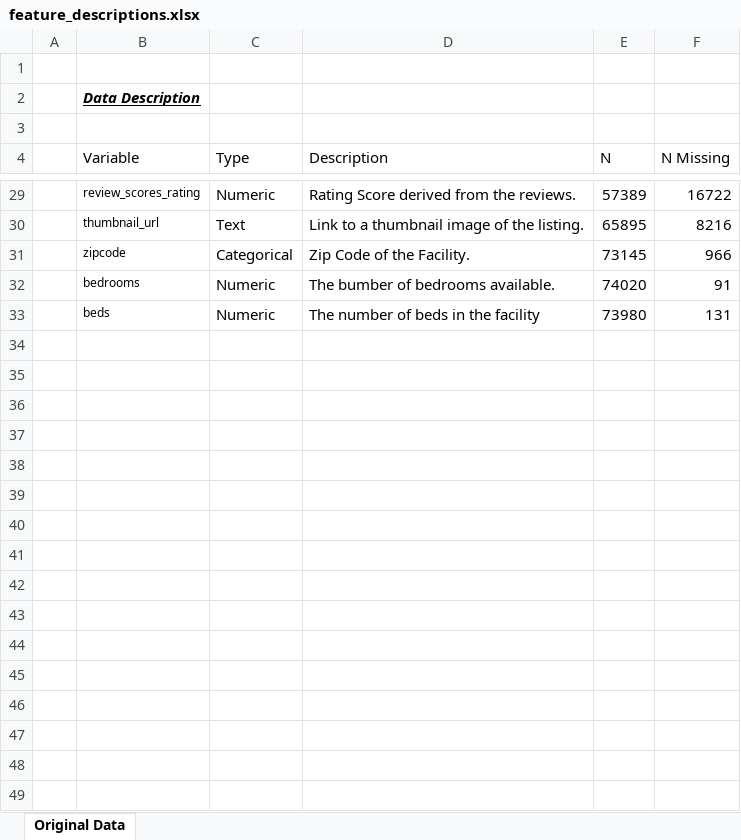
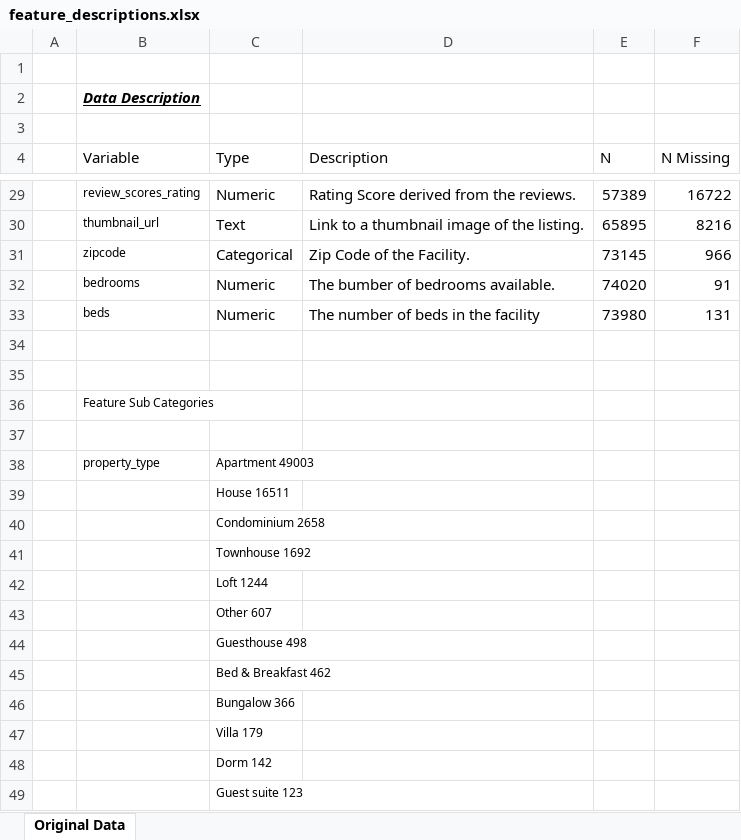
Before and after one commit to ManuGMathew/AML-Project---Airbnb, an Excel workbook: metadata/feature_descriptions.xlsx, sheet Original Data, drawn as a sheet; only a part is shown, gaps mark what is left out; values as stored, in another font and other column widths than the file's, no borders; the diff covers the shown part only; the diff names each change by its address in the sheet, - before the commit and + after, or states it on an @@ line.

Commit message:
Adding More Metadata and EDA

```diff
--- a/metadata/feature_descriptions.xlsx (sheet Original Data)
+++ b/metadata/feature_descriptions.xlsx (sheet Original Data)
+row 34: (empty)
+row 35: (empty)
+row 36:  | Feature Sub Categories
+row 37: (empty)
+row 38:  | property_type | Apartment 49003
+row 39:  |  | House 16511
+row 40:  |  | Condominium 2658
+row 41:  |  | Townhouse 1692
+row 42:  |  | Loft 1244
+row 43:  |  | Other 607
+row 44:  |  | Guesthouse 498
+row 45:  |  | Bed & Breakfast 462
+row 46:  |  | Bungalow 366
+row 47:  |  | Villa 179
+row 48:  |  | Dorm 142
+row 49:  |  | Guest suite 123
```
Also changed, not shown: 46 added rows elsewhere in this sheet, 1 other file.
